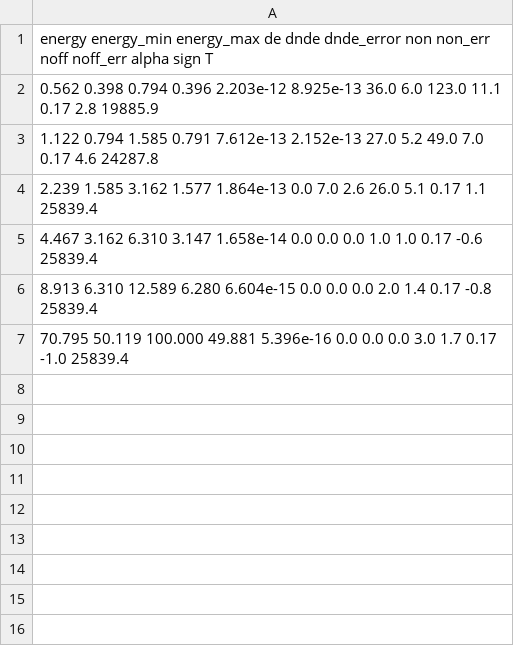
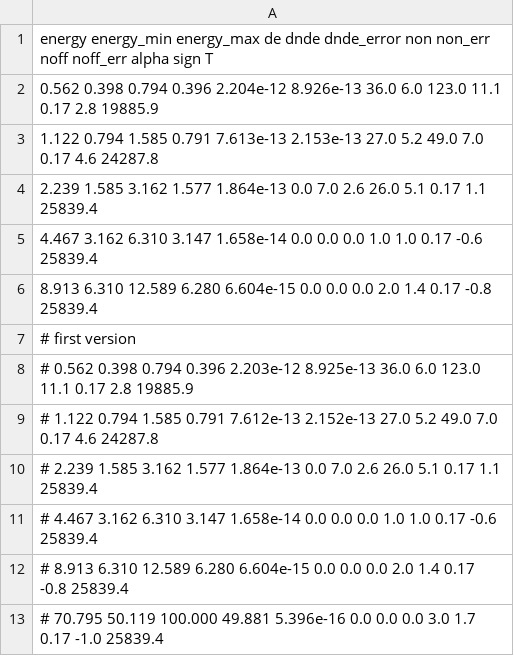
Before and after one commit to RaulRPrado/tev-binaries-model, a CSV file: data/2002_BDTmoderate2tel_SED.csv, drawn as a sheet; the diff names each change by its address in the sheet, - before the commit and + after, or states it on an @@ line.

```diff
--- a/data/2002_BDTmoderate2tel_SED.csv
+++ b/data/2002_BDTmoderate2tel_SED.csv
-A2: …0.794 0.396 2.203e-12 8.925e-13 36.0 6.0…
+A2: …0.794 0.396 2.204e-12 8.926e-13 36.0 6.0…
-A3: …1.585 0.791 7.612e-13 2.152e-13 27.0 5.2…
+A3: …1.585 0.791 7.613e-13 2.153e-13 27.0 5.2…
-A7: 70.795 50.119 100.000 49.881 5.396e-16 0.0 0.0 0.0 3.0 1.7 0.17 -1.0 25839.4
+A7: # first version
+row 8: # 0.562 0.398 0.794 0.396 2.203e-12 8.925e-13 36.0 6.0 123.0 11.1 0.17 2.8 19885.9
+row 9: # 1.122 0.794 1.585 0.791 7.612e-13 2.152e-13 27.0 5.2 49.0 7.0 0.17 4.6 24287.8
+row 10: # 2.239 1.585 3.162 1.577 1.864e-13 0.0 7.0 2.6 26.0 5.1 0.17 1.1 25839.4
+row 11: # 4.467 3.162 6.310 3.147 1.658e-14 0.0 0.0 0.0 1.0 1.0 0.17 -0.6 25839.4
+row 12: # 8.913 6.310 12.589 6.280 6.604e-15 0.0 0.0 0.0 2.0 1.4 0.17 -0.8 25839.4
+row 13: # 70.795 50.119 100.000 49.881 5.396e-16 0.0 0.0 0.0 3.0 1.7 0.17 -1.0 25839.4
```
Also changed, not shown: data/1912_BDTmoderate2tel_SED.csv, data/2001_BDTmoderate2tel_SED.csv, 8 other files.
